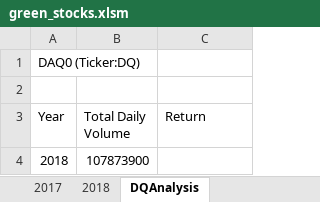
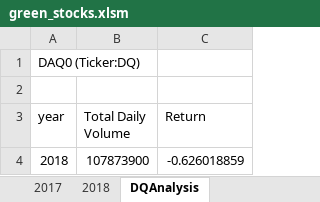
Before and after one commit to awolfe95/Stock-Analysis, an Excel workbook: green_stocks.xlsm, sheet DQAnalysis, drawn as a sheet; values as stored, in another font and other column widths than the file's, no borders; the diff names each change by its address in the sheet, - before the commit and + after, or states it on an @@ line.

Commit message:
DQ Return Analysis

```diff
--- a/green_stocks.xlsm (sheet DQAnalysis)
+++ b/green_stocks.xlsm (sheet DQAnalysis)
-A3: Year
+A3: year
-C4 (Return): (empty)
+C4 (Return): -0.626018859
```
